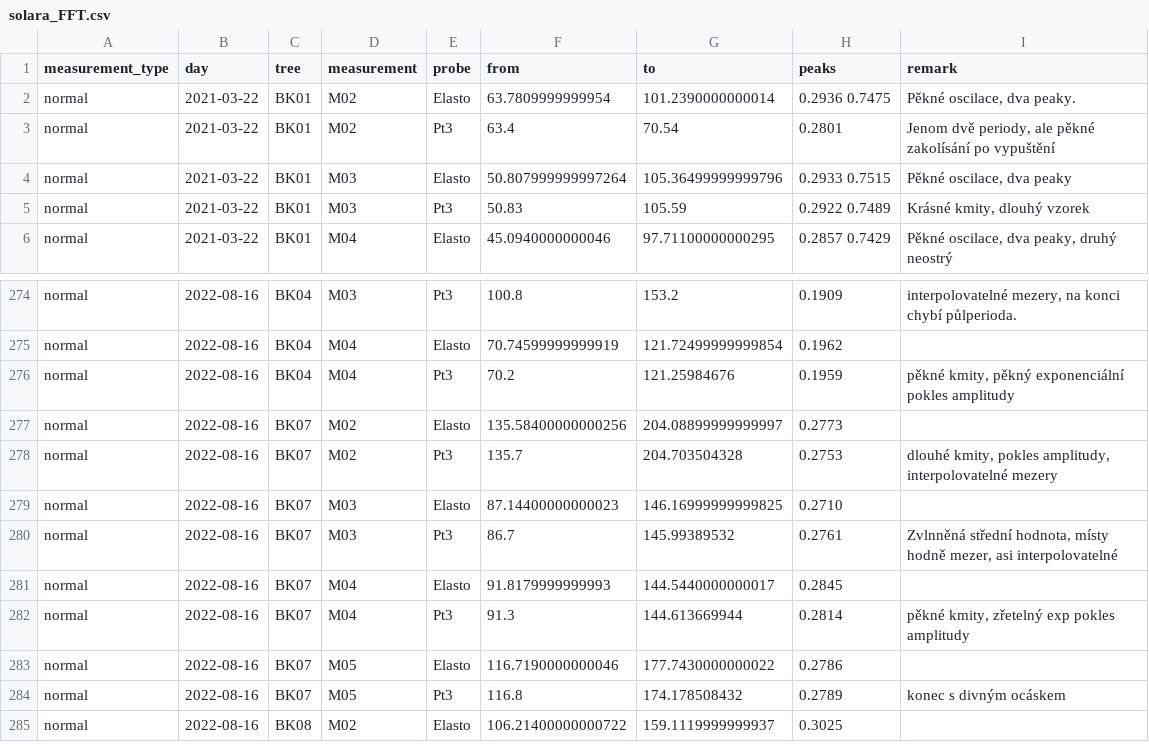
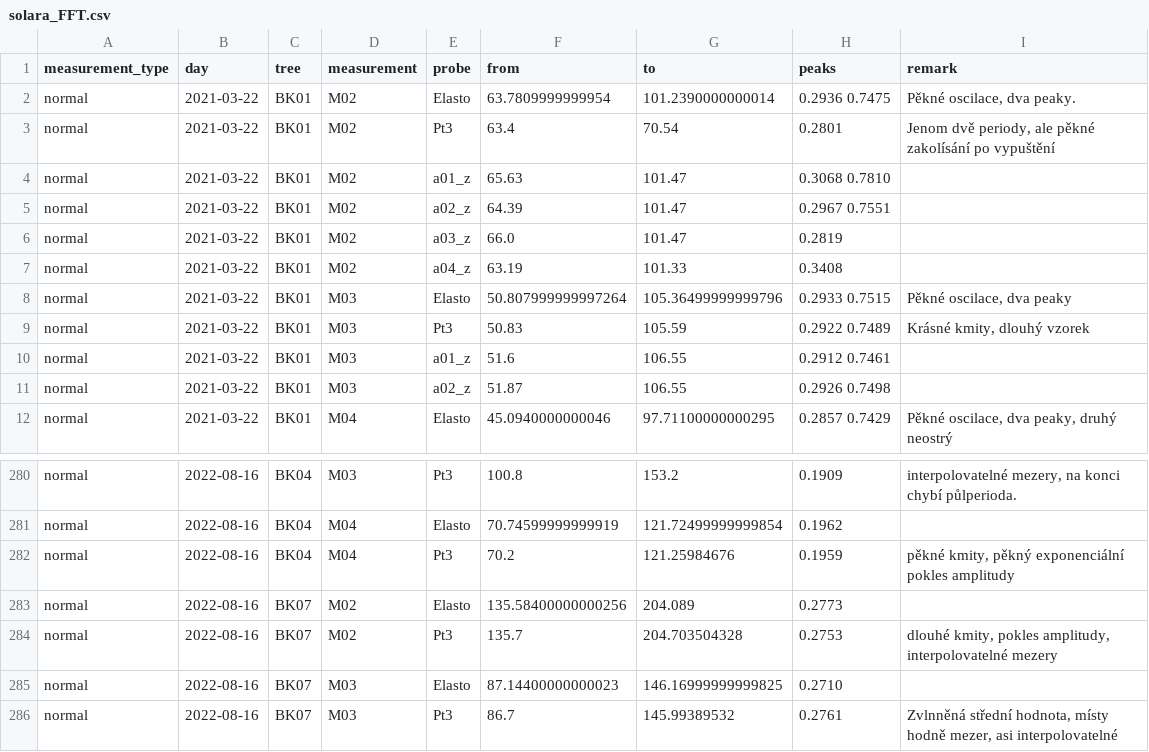
Before and after one commit to arborist-mendelu/dynatree, a CSV file: csv/solara_FFT.csv, drawn as a sheet; only a part is shown, gaps mark what is left out; the shorter side is filled out with more unchanged rows.

Commit message:
Do nothing in FFT, if no probe is selected

```diff
--- a/csv/solara_FFT.csv
+++ b/csv/solara_FFT.csv
@@ -3,4 +3,10 @@ normal,2021-03-22,BK01,M02,Elasto,63.7809999999954,101.2390000000014, 0.2936 0.7
 normal,2021-03-22,BK01,M02,Pt3,63.4,70.54, 0.2801,"Jenom dvě periody, ale pěkné zakolísání po vypuštění"
+normal,2021-03-22,BK01,M02,a01_z,65.63,101.47, 0.3068 0.7810,
+normal,2021-03-22,BK01,M02,a02_z,64.39,101.47, 0.2967 0.7551,
+normal,2021-03-22,BK01,M02,a03_z,66.0,101.47, 0.2819,
+normal,2021-03-22,BK01,M02,a04_z,63.19,101.33, 0.3408,
 normal,2021-03-22,BK01,M03,Elasto,50.807999999997264,105.36499999999796, 0.2933 0.7515,"Pěkné oscilace, dva peaky"
 normal,2021-03-22,BK01,M03,Pt3,50.83,105.59, 0.2922 0.7489,"Krásné kmity, dlouhý vzorek"
+normal,2021-03-22,BK01,M03,a01_z,51.6,106.55, 0.2912 0.7461,
+normal,2021-03-22,BK01,M03,a02_z,51.87,106.55, 0.2926 0.7498,
 normal,2021-03-22,BK01,M04,Elasto,45.0940000000046,97.71100000000295, 0.2857 0.7429,"Pěkné oscilace, dva peaky, druhý neostrý"
@@ -276,3 +282,3 @@ normal,2022-08-16,BK04,M04,Elasto,70.74599999999919,121.72499999999854, 0.1962,
 normal,2022-08-16,BK04,M04,Pt3,70.2,121.25984676, 0.1959,"pěkné kmity, pěkný exponenciální pokles amplitudy"
-normal,2022-08-16,BK07,M02,Elasto,135.58400000000256,204.08899999999997, 0.2773,
+normal,2022-08-16,BK07,M02,Elasto,135.58400000000256,204.089, 0.2773,
 normal,2022-08-16,BK07,M02,Pt3,135.7,204.703504328, 0.2753,"dlouhé kmity, pokles amplitudy, interpolovatelné mezery"
```
Also changed, not shown: 4 other files.
